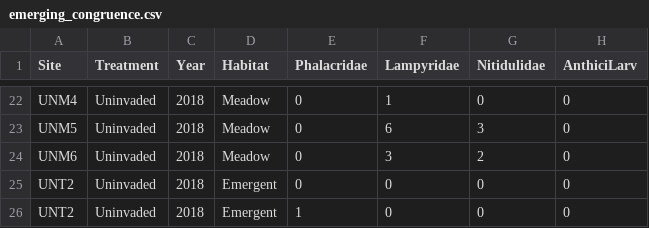
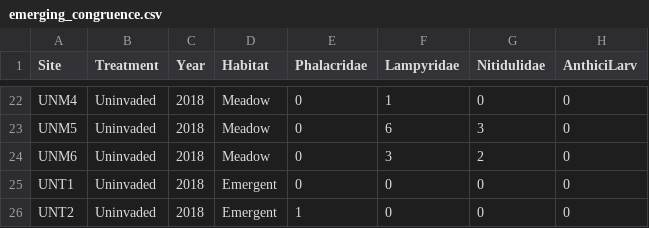
Before and after one commit to cdrobich/PhD3.InvertCommunity, a CSV file: Data/emerging_congruence.csv, drawn as a sheet; only a part is shown, gaps mark what is left out; the diff names each change by its address in the sheet, - before the commit and + after, or states it on an @@ line.

```diff
--- a/Data/emerging_congruence.csv
+++ b/Data/emerging_congruence.csv
-A25 (Site): UNT2
+A25 (Site): UNT1
```
Also changed, not shown: Data/benthic_congruence.csv, 5 other files.
